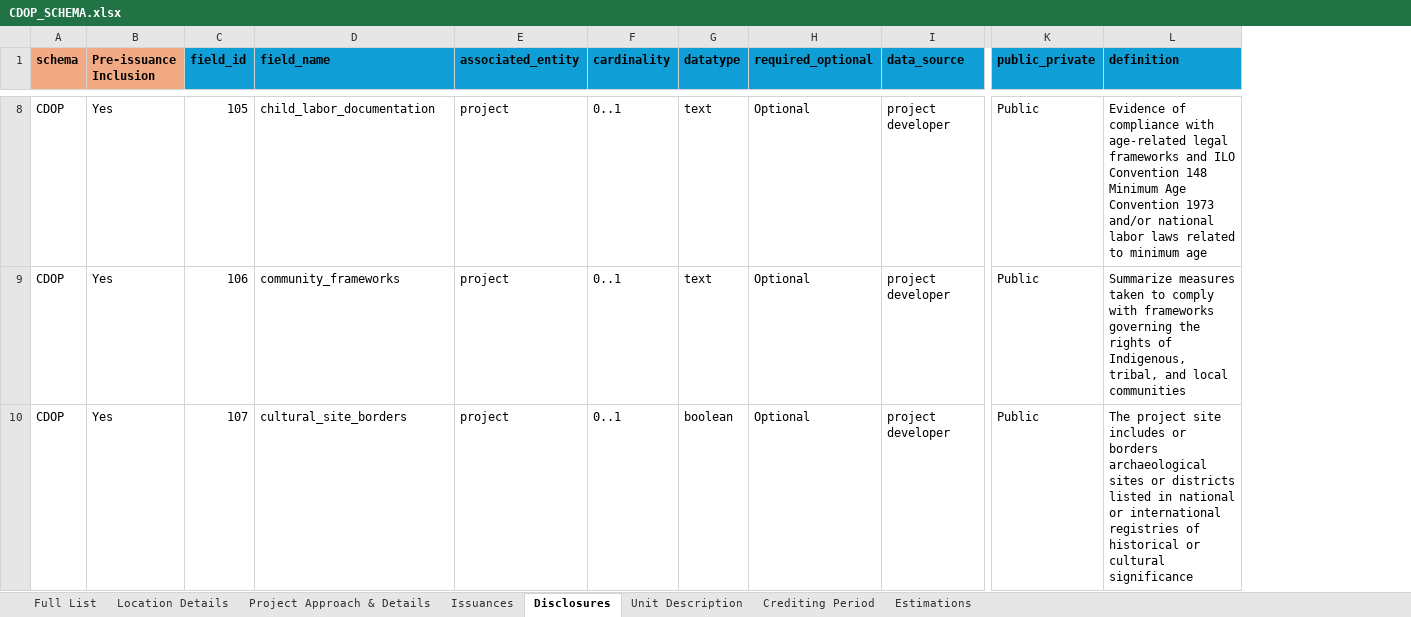
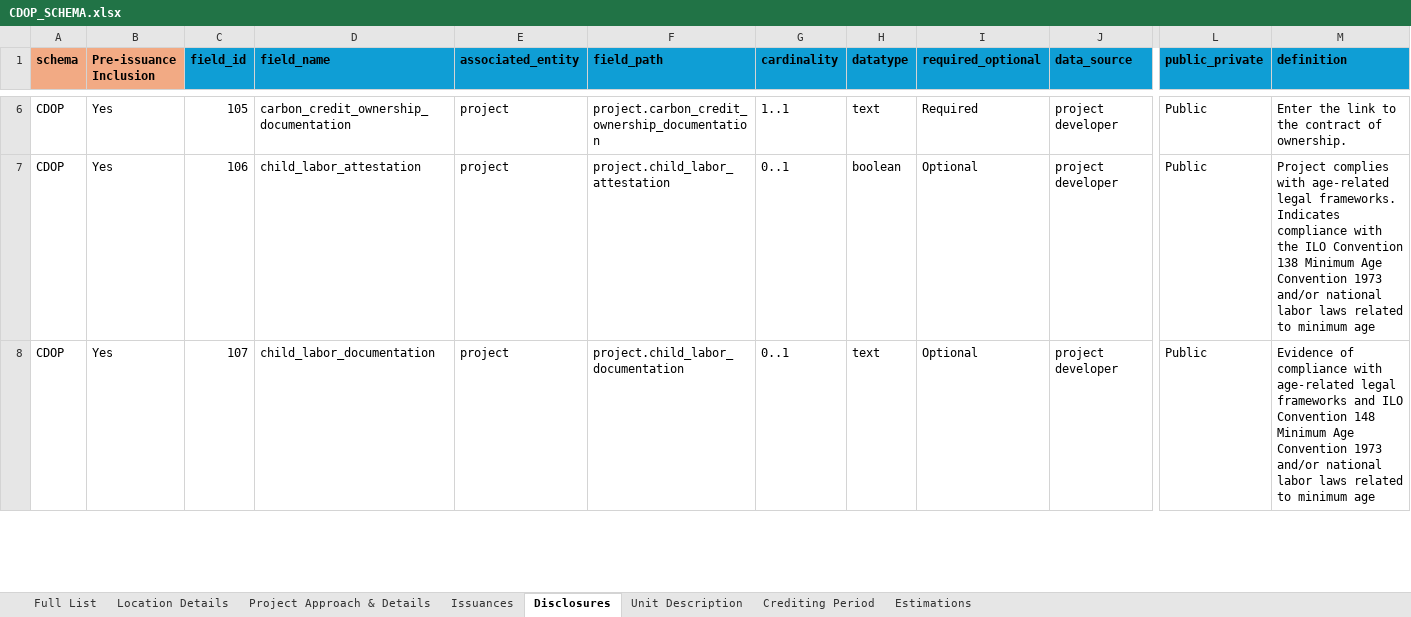
Before and after one commit to Carbon-Data-Open-Protocol/Carbon-Data-Open-Protocol, an Excel workbook: docs/CDOP_SCHEMA.xlsx, sheet Disclosures, drawn as a sheet; only a part is shown, gaps mark what is left out; values as stored, in another font and other column widths than the file's, no borders; addresses are those after the commit; the diff covers the shown part only; the diff names each change by its address in the sheet, - before the commit and + after, or states it on an @@ line.

```diff
--- a/docs/CDOP_SCHEMA.xlsx (sheet Disclosures)
+++ b/docs/CDOP_SCHEMA.xlsx (sheet Disclosures)
+column F (field_path), rows 6-8: project.carbon_credit_ownership_documentation | project.child_labor_attestation | project.child_labor_documentation
-D6 (field_name): child_labor_documentation
+D6 (field_name): carbon_credit_ownership_documentation
-G6 (cardinality): 0..1
+G6 (cardinality): 1..1
-I6 (required_optional): Optional
+I6 (required_optional): Required
-M6 (definition): Evidence of compliance with age-related legal frameworks and ILO Convention 148 Minimum Age Convention 1973 and/or national labor laws related to minimum age
+M6 (definition): Enter the link to the contract of ownership.
-D7 (field_name): community_frameworks
+D7 (field_name): child_labor_attestation
-H7 (datatype): text
+H7 (datatype): boolean
-M7 (definition): Summarize measures taken to comply with frameworks governing the rights of Indigenous, tribal, and local communities
+M7 (definition): Project complies with age-related legal frameworks. Indicates compliance with the ILO Convention 138 Minimum Age Convention 1973 and/or national labor laws related to minimum age
-D8 (field_name): cultural_site_borders
+D8 (field_name): child_labor_documentation
-H8 (datatype): boolean
+H8 (datatype): text
-M8 (definition): The project site includes or borders archaeological sites or districts listed in national or international registries of historical or cultural significance
+M8 (definition): Evidence of compliance with age-related legal frameworks and ILO Convention 148 Minimum Age Convention 1973 and/or national labor laws related to minimum age
```
Also changed, not shown: 2 added rows, 2 removed rows and 131 edited cells elsewhere in this sheet, sheet Full List, sheet Project Approach & Details, sheet Unit Description, sheet Issuances, sheet Estimations, sheet Crediting Period, 1 more sheet, 22 other files.
